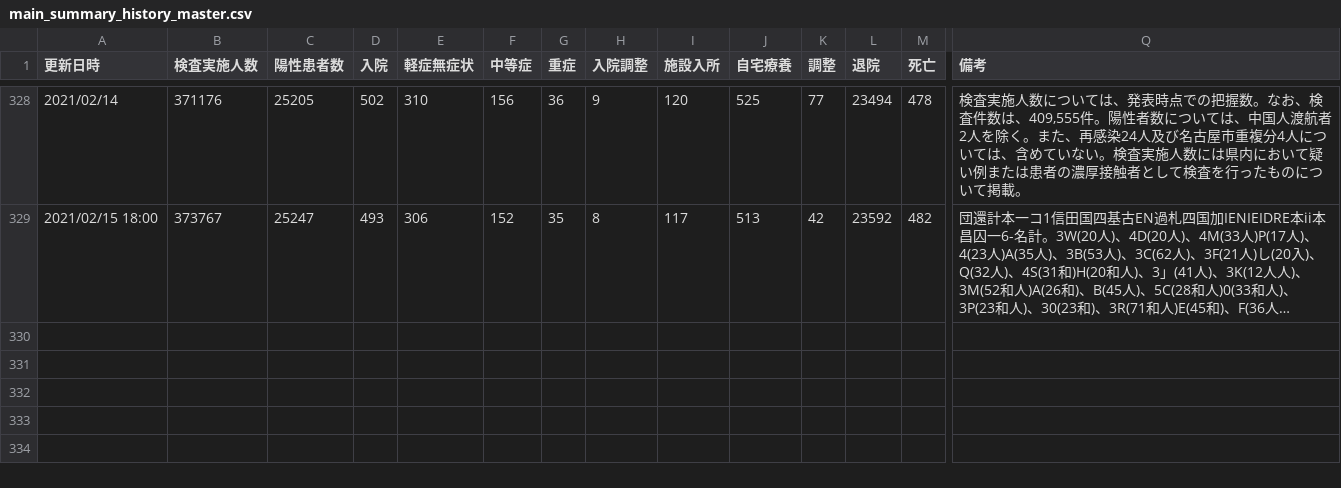
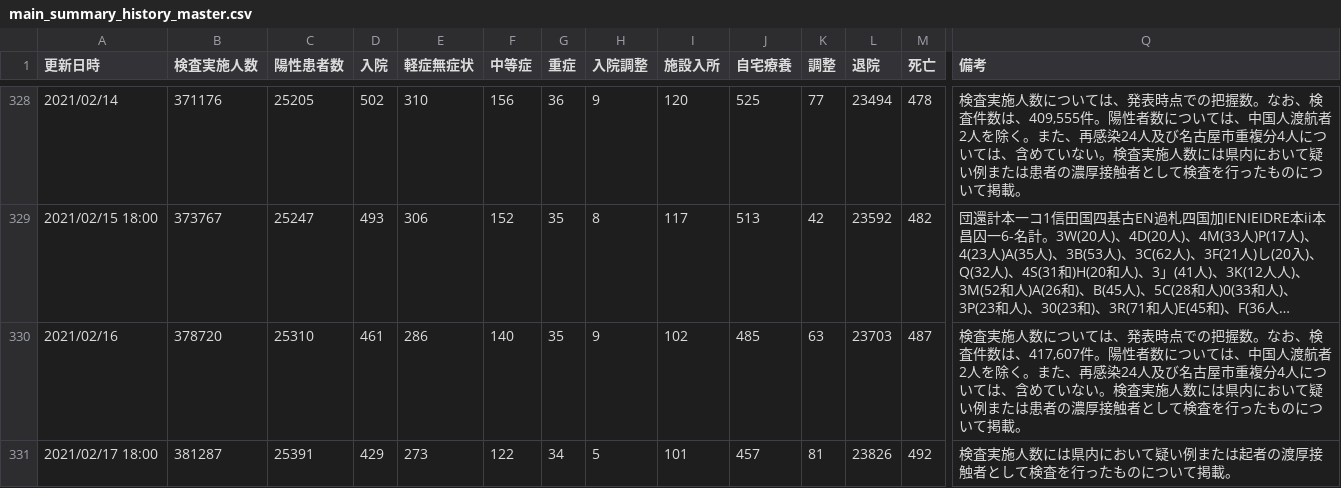
Before and after one commit to yoshitaka7/covid19, a CSV file: main_summary_history_master.csv, drawn as a sheet; only a part is shown, gaps mark what is left out; long unchanged cells end in …; rows hold the shown columns only; the diff names each change by its address in the sheet, - before the commit and + after, or states it on an @@ line.

Commit message:
update data

```diff
--- a/main_summary_history_master.csv
+++ b/main_summary_history_master.csv
+row 330: 2021/02/16 | 378720 | 25310 | 461 | 286 | 140 | 35 | 9 | 102 | 485 | 63 | 23703 | 487 | 検査実施人数については、発表時点での把握数。なお、検査件数は、417,607件。陽性者数については、中国人渡航者2人を除く。また、再感染24人及び名古屋市重複分4人については、含めていない。検査実施人数には県内において疑い例または患者の濃厚接触者として検査を行ったものについて掲載。
+row 331: 2021/02/17 18:00 | 381287 | 25391 | 429 | 273 | 122 | 34 | 5 | 101 | 457 | 81 | 23826 | 492 | 検査実施人数には県内において疑い例または起者の渡厚接触者として検査を行ったものについて掲載。
```
Also changed, not shown: inspection_persons_summary.csv, main_summary_history.csv, 5 other files.
